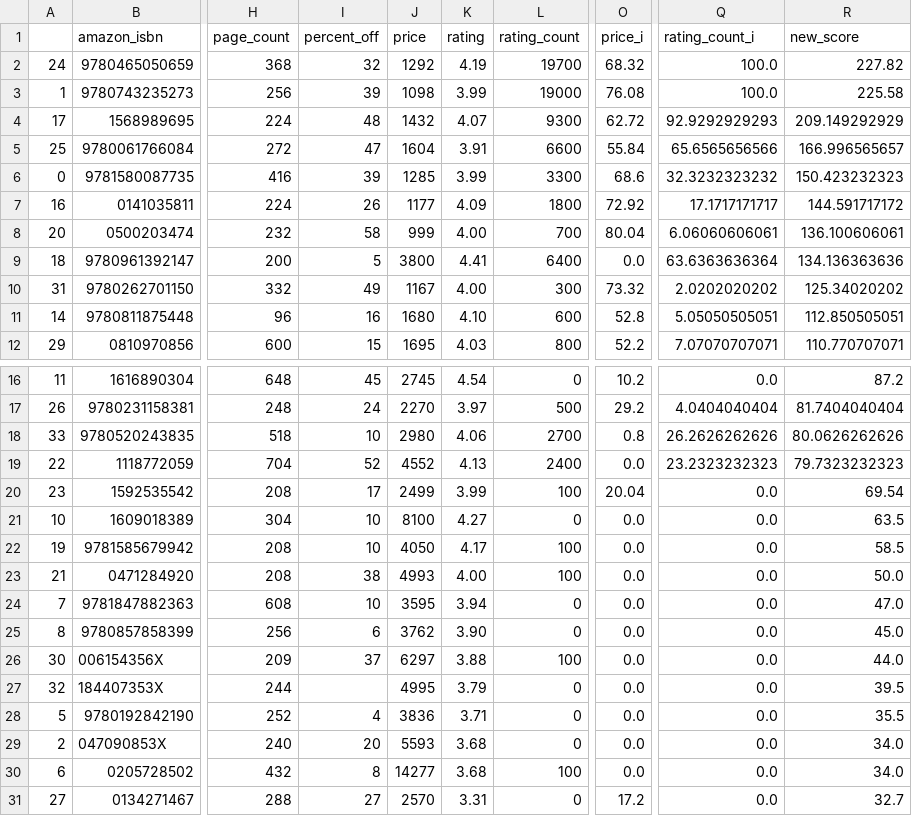
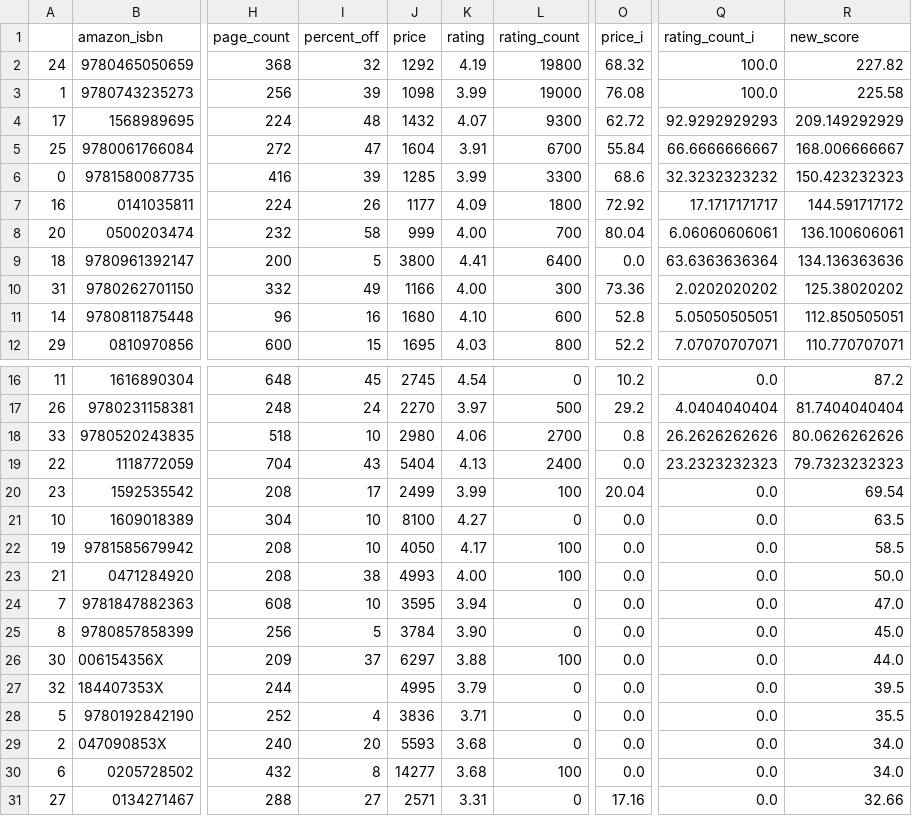
Before and after one commit to kcsluis/goodbooksgreatdeals, a TSV file: output/design_fast_company.tsv, drawn as a sheet; only a part is shown, gaps mark what is left out; the diff names each change by its address in the sheet, - before the commit and + after, or states it on an @@ line.

```diff
--- a/output/design_fast_company.tsv
+++ b/output/design_fast_company.tsv
-L2 (rating_count): 19700
+L2 (rating_count): 19800
-L5 (rating_count): 6600
+L5 (rating_count): 6700
-Q5 (rating_count_i): 65.6565656566
+Q5 (rating_count_i): 66.6666666667
-R5 (new_score): 166.996565657
+R5 (new_score): 168.006666667
-J10 (price): 1167
+J10 (price): 1166
-O10 (price_i): 73.32
+O10 (price_i): 73.36
-R10 (new_score): 125.34020202
+R10 (new_score): 125.38020202
-I19 (percent_off): 52
+I19 (percent_off): 43
-J19 (price): 4552
+J19 (price): 5404
-I25 (percent_off): 6
+I25 (percent_off): 5
-J25 (price): 3762
+J25 (price): 3784
-J31 (price): 2570
+J31 (price): 2571
-O31 (price_i): 17.2
+O31 (price_i): 17.16
-R31 (new_score): 32.7
+R31 (new_score): 32.66
```
Also changed, not shown: output/caldecott.tsv, output/gafa_leaders.tsv, 4 other files.
